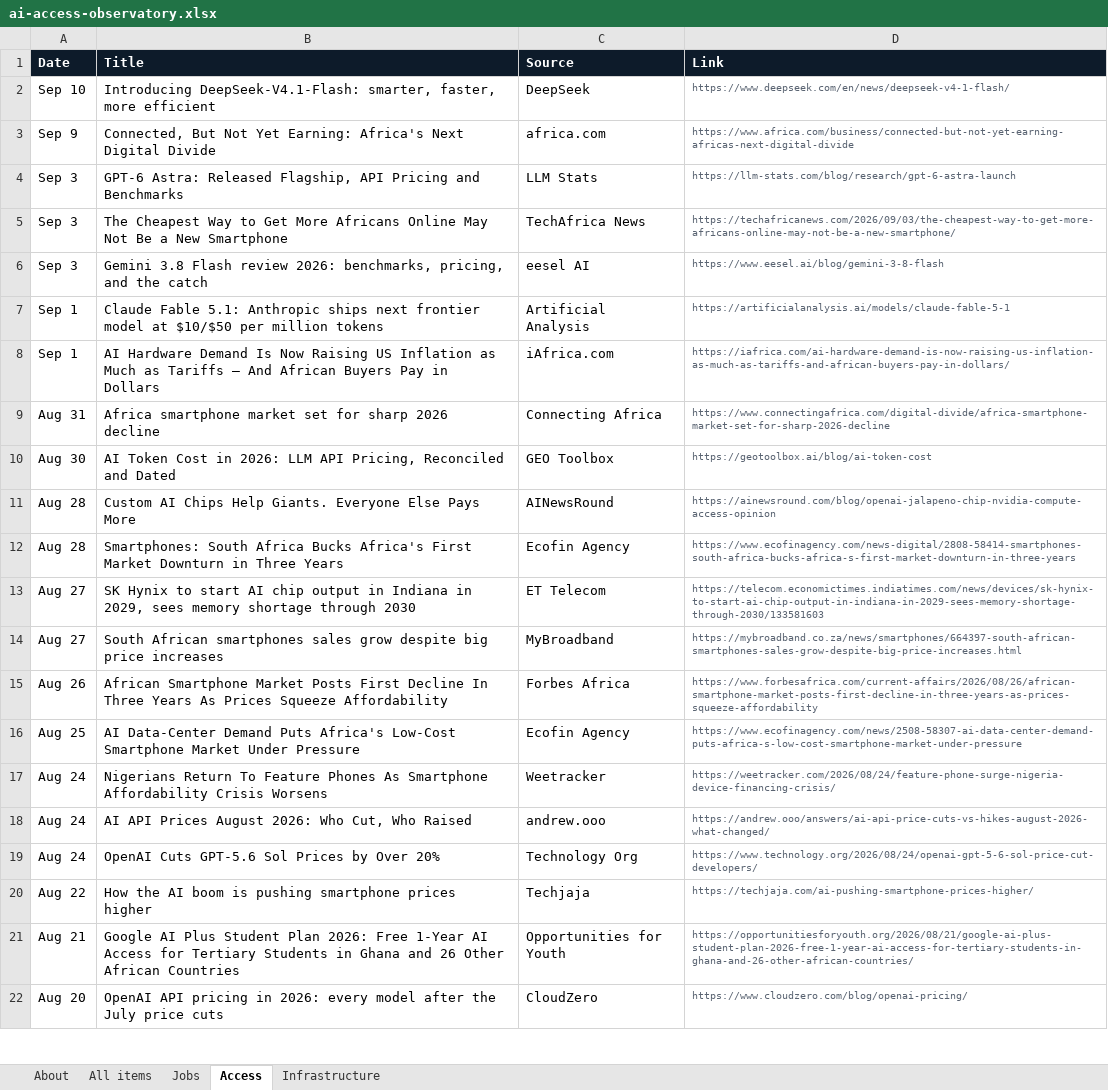
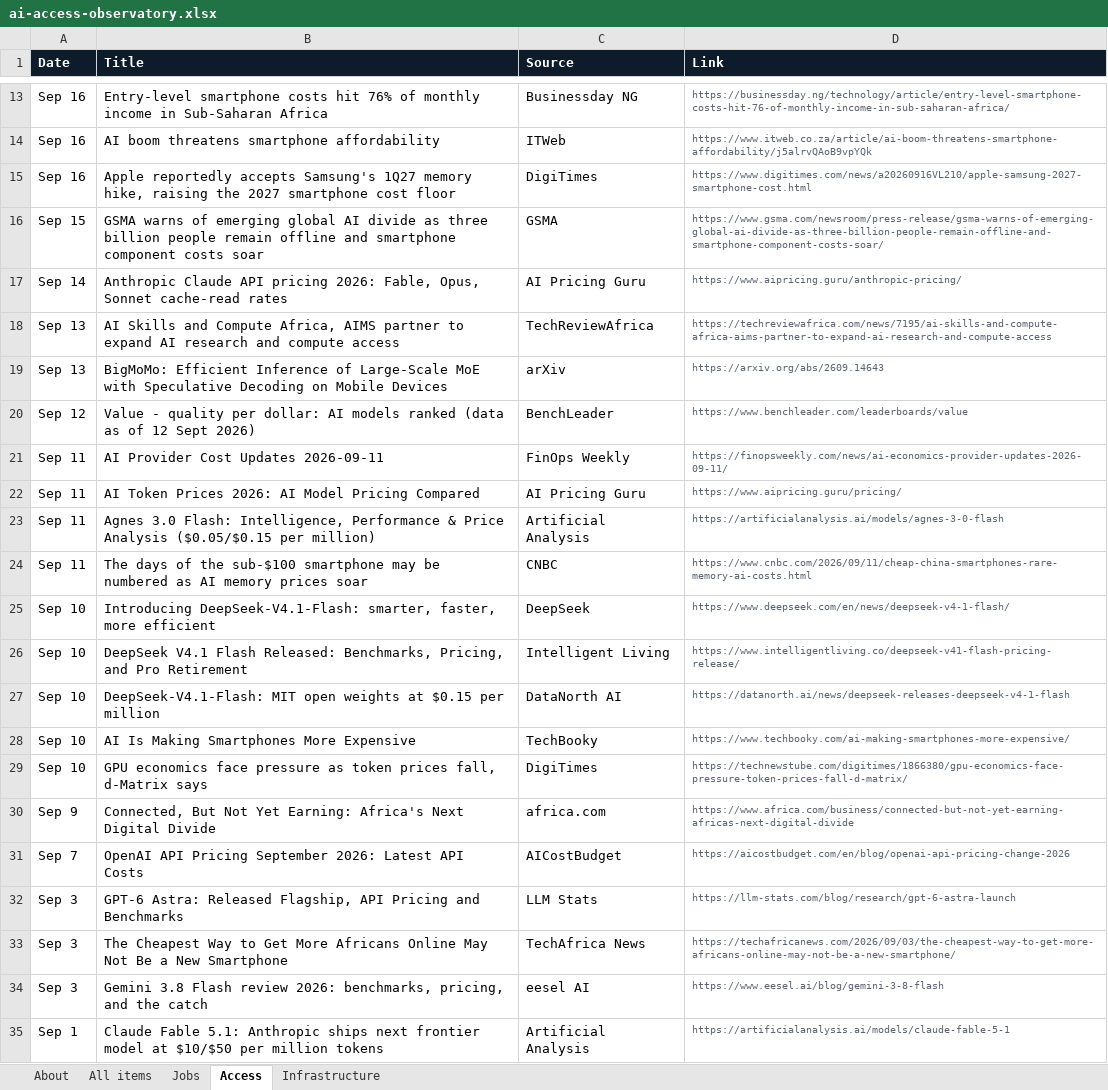
Before and after one commit to samuelajayi29-maker/ai-access-observatory, an Excel workbook: data/ai-access-observatory.xlsx, sheet Access, drawn as a sheet; only a part is shown, gaps mark what is left out; the shorter side is filled out with more unchanged rows; values as stored, in another font and other column widths than the file's, no borders; the diff covers the shown part only; the diff names each change by its address in the sheet, - before the commit and + after, or states it on an @@ line.

Commit message:
Publish the record: three series, four registers, enforced source rules
Replaces the previous design with the data-first build: charts as downloadable
files with their source and licence inside the image, four device registers with
an enforced geography scope, the affordability layer (share of income and
minimum-wage hours), the FX decomposition series, the consumer access registers,
and a validator that fails the build when a source rule is broken.

Previous design archived at tag pre-v2-2026-09.

```diff
--- a/data/ai-access-observatory.xlsx (sheet Access)
+++ b/data/ai-access-observatory.xlsx (sheet Access)
+row 13: Sep 16 | Entry-level smartphone costs hit 76% of monthly income in Sub-Saharan Africa | Businessday NG | https://businessday.ng/technology/article/entry-level-smartphone-costs-hit-76-of-monthly-income-in-sub-saharan-africa/
+row 14: Sep 16 | AI boom threatens smartphone affordability | ITWeb | https://www.itweb.co.za/article/ai-boom-threatens-smartphone-affordability/j5alrvQAoB9vpYQk
+row 15: Sep 16 | Apple reportedly accepts Samsung's 1Q27 memory hike, raising the 2027 smartphone cost floor | DigiTimes | https://www.digitimes.com/news/a20260916VL210/apple-samsung-2027-smartphone-cost.html
+row 16: Sep 15 | GSMA warns of emerging global AI divide as three billion people remain offline and smartphone component costs soar | GSMA | https://www.gsma.com/newsroom/press-release/gsma-warns-of-emerging-global-ai-divide-as-three-billion-people-remain-offline-and-smartphone-component-costs-soar/
+row 17: Sep 14 | Anthropic Claude API pricing 2026: Fable, Opus, Sonnet cache-read rates | AI Pricing Guru | https://www.aipricing.guru/anthropic-pricing/
+row 18: Sep 13 | AI Skills and Compute Africa, AIMS partner to expand AI research and compute access | TechReviewAfrica | https://techreviewafrica.com/news/7195/ai-skills-and-compute-africa-aims-partner-to-expand-ai-research-and-compute-access
+row 19: Sep 13 | BigMoMo: Efficient Inference of Large-Scale MoE with Speculative Decoding on Mobile Devices | arXiv | https://arxiv.org/abs/2609.14643
+row 20: Sep 12 | Value - quality per dollar: AI models ranked (data as of 12 Sept 2026) | BenchLeader | https://www.benchleader.com/leaderboards/value
+row 21: Sep 11 | AI Provider Cost Updates 2026-09-11 | FinOps Weekly | https://finopsweekly.com/news/ai-economics-provider-updates-2026-09-11/
+row 22: Sep 11 | AI Token Prices 2026: AI Model Pricing Compared | AI Pricing Guru | https://www.aipricing.guru/pricing/
+row 23: Sep 11 | Agnes 3.0 Flash: Intelligence, Performance & Price Analysis ($0.05/$0.15 per million) | Artificial Analysis | https://artificialanalysis.ai/models/agnes-3-0-flash
+row 24: Sep 11 | The days of the sub-$100 smartphone may be numbered as AI memory prices soar | CNBC | https://www.cnbc.com/2026/09/11/cheap-china-smartphones-rare-memory-ai-costs.html
+row 26: Sep 10 | DeepSeek V4.1 Flash Released: Benchmarks, Pricing, and Pro Retirement | Intelligent Living | https://www.intelligentliving.co/deepseek-v41-flash-pricing-release/
+row 27: Sep 10 | DeepSeek-V4.1-Flash: MIT open weights at $0.15 per million | DataNorth AI | https://datanorth.ai/news/deepseek-releases-deepseek-v4-1-flash
+row 28: Sep 10 | AI Is Making Smartphones More Expensive | TechBooky | https://www.techbooky.com/ai-making-smartphones-more-expensive/
+row 29: Sep 10 | GPU economics face pressure as token prices fall, d-Matrix says | DigiTimes | https://technewstube.com/digitimes/1866380/gpu-economics-face-pressure-token-prices-fall-d-matrix/
+row 31: Sep 7 | OpenAI API Pricing September 2026: Latest API Costs | AICostBudget | https://aicostbudget.com/en/blog/openai-api-pricing-change-2026
```
Also changed, not shown: 11 added rows and 1 edited cell elsewhere in this sheet, sheet All items, sheet Infrastructure, sheet Jobs, sheet About, 2 other files.
